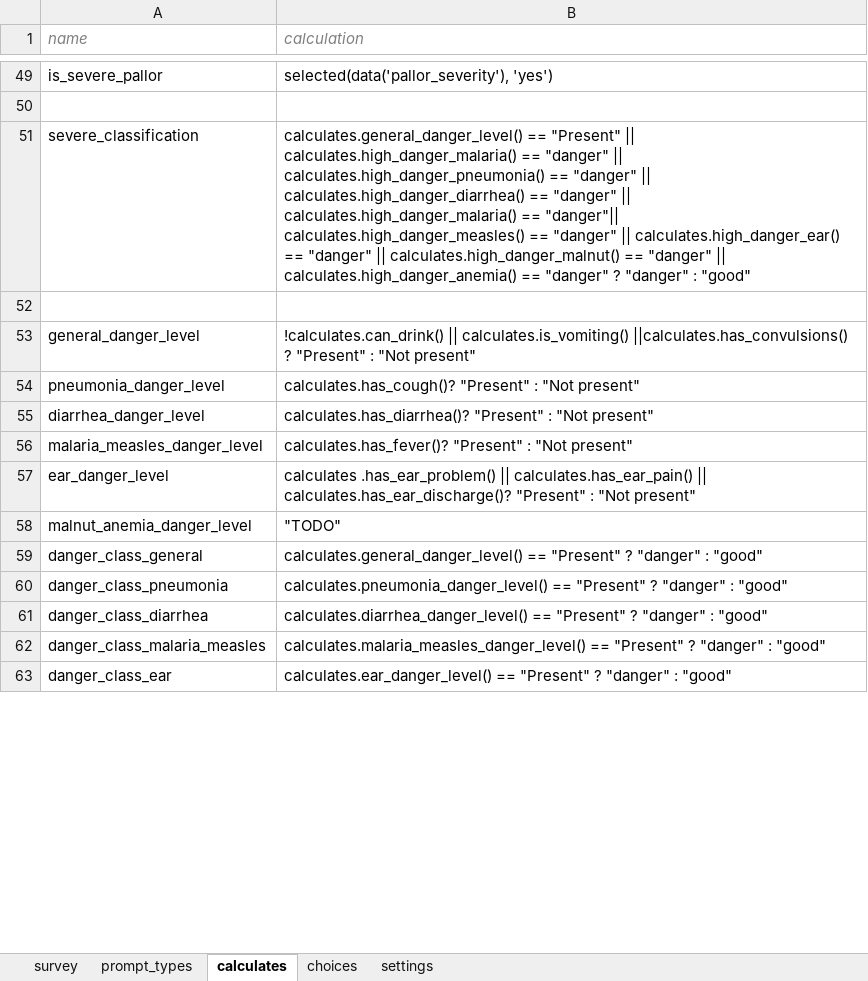
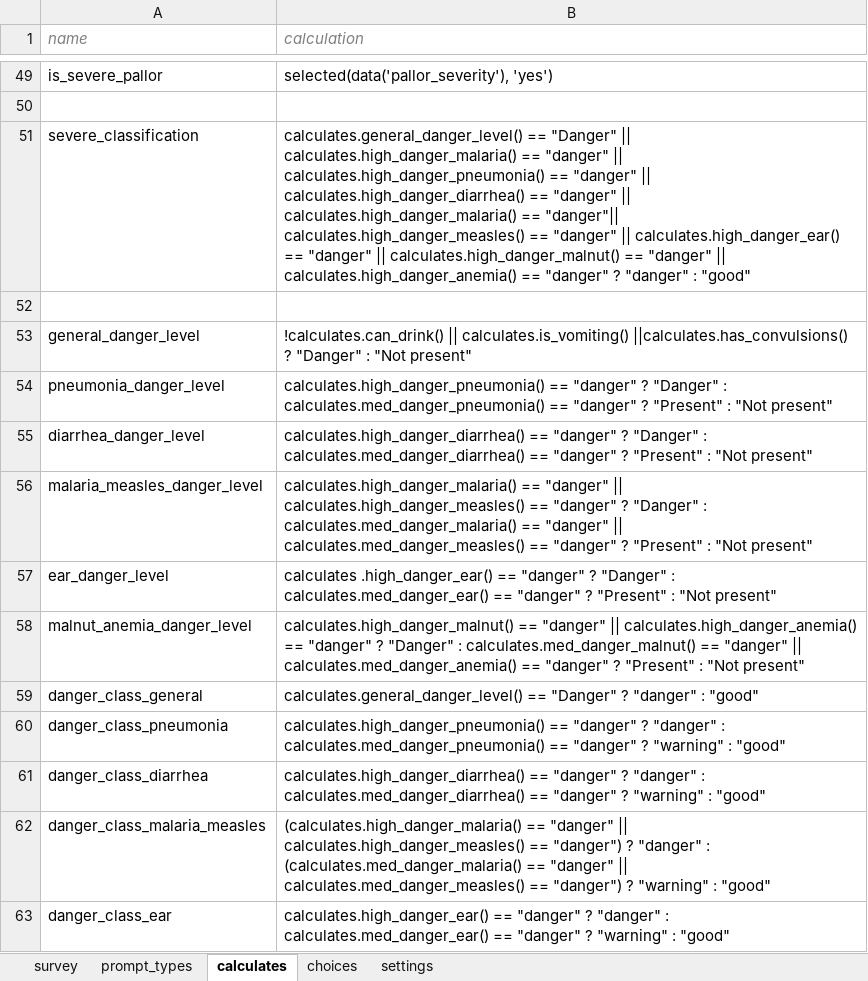
Before and after one commit to bkng/AdaptiveODK, an Excel workbook: form-files/adaptiveIMCI_clinician/clinician.xlsx, sheet calculates, drawn as a sheet; only a part is shown, gaps mark what is left out; values as stored, in another font and other column widths than the file's, no borders; the diff covers the shown part only; the diff names each change by its address in the sheet, - before the commit and + after, or states it on an @@ line.

```diff
--- a/form-files/adaptiveIMCI_clinician/clinician.xlsx (sheet calculates)
+++ b/form-files/adaptiveIMCI_clinician/clinician.xlsx (sheet calculates)
-B51 (calculation): calculates.general_danger_level() == "Present" || calculates.high_danger_malaria()…
+B51 (calculation): calculates.general_danger_level() == "Danger" || calculates.high_danger_malaria()…
-B53 (calculation): …||calculates.has_convulsions() ? "Present" : "Not…
+B53 (calculation): …||calculates.has_convulsions() ? "Danger" : "Not…
-B54 (calculation): calculates.has_cough()? "Present" :…
+B54 (calculation): calculates.high_danger_pneumonia() == "danger" ? "Danger" : calculates.med_danger_pneumonia() == "danger" ? "Present" :…
-B55 (calculation): calculates.has_diarrhea()? "Present" :…
+B55 (calculation): calculates.high_danger_diarrhea() == "danger" ? "Danger" : calculates.med_danger_diarrhea() == "danger" ? "Present" :…
-B56 (calculation): calculates.has_fever()? "Present" :…
+B56 (calculation): calculates.high_danger_malaria() == "danger" || calculates.high_danger_measles() == "danger" ? "Danger" : calculates.med_danger_malaria() == "danger" || calculates.med_danger_measles() == "danger" ? "Present" :…
-B57 (calculation): calculates .has_ear_problem() || calculates.has_ear_pain() || calculates.has_ear_discharge()? "Present" :…
+B57 (calculation): calculates .high_danger_ear() == "danger" ? "Danger" : calculates.med_danger_ear() == "danger" ? "Present" :…
-B58 (calculation): "TODO"
+B58 (calculation): calculates.high_danger_malnut() == "danger" || calculates.high_danger_anemia() == "danger" ? "Danger" : calculates.med_danger_malnut() == "danger" || calculates.med_danger_anemia() == "danger" ? "Present" : "Not present"
-B59 (calculation): calculates.general_danger_level() == "Present" ? "danger"…
+B59 (calculation): calculates.general_danger_level() == "Danger" ? "danger"…
-B60 (calculation): calculates.pneumonia_danger_level() == "Present" ? "danger" : "good"
+B60 (calculation): calculates.high_danger_pneumonia() == "danger" ? "danger" : calculates.med_danger_pneumonia() == "danger" ? "warning" : "good"
-B61 (calculation): calculates.diarrhea_danger_level() == "Present" ? "danger" : "good"
+B61 (calculation): calculates.high_danger_diarrhea() == "danger" ? "danger" : calculates.med_danger_diarrhea() == "danger" ? "warning" : "good"
-B62 (calculation): calculates.malaria_measles_danger_level() == "Present" ? "danger" : "good"
+B62 (calculation): (calculates.high_danger_malaria() == "danger" || calculates.high_danger_measles() == "danger") ? "danger" : (calculates.med_danger_malaria() == "danger" || calculates.med_danger_measles() == "danger") ? "warning" : "good"
-B63 (calculation): calculates.ear_danger_level() == "Present" ? "danger" : "good"
+B63 (calculation): calculates.high_danger_ear() == "danger" ? "danger" : calculates.med_danger_ear() == "danger" ? "warning" : "good"
```
Also changed, not shown: 5 edited cells elsewhere in this sheet, sheet choices, 1 other file.
